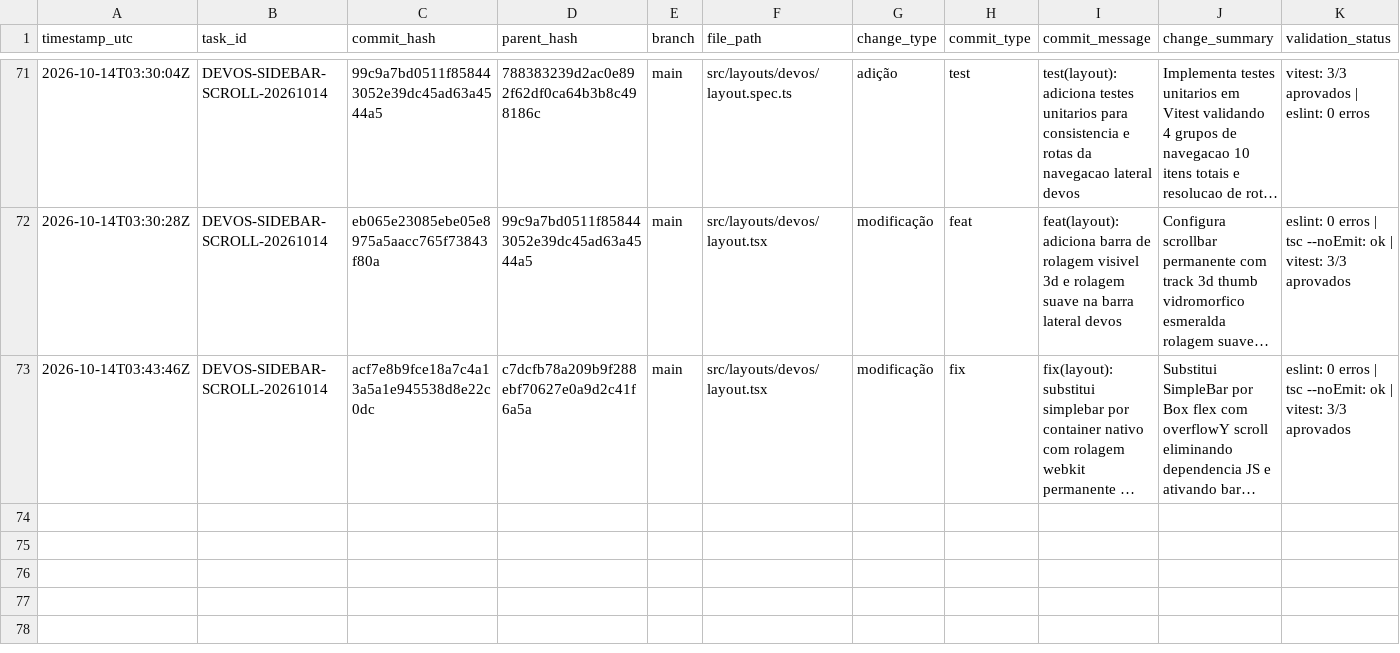
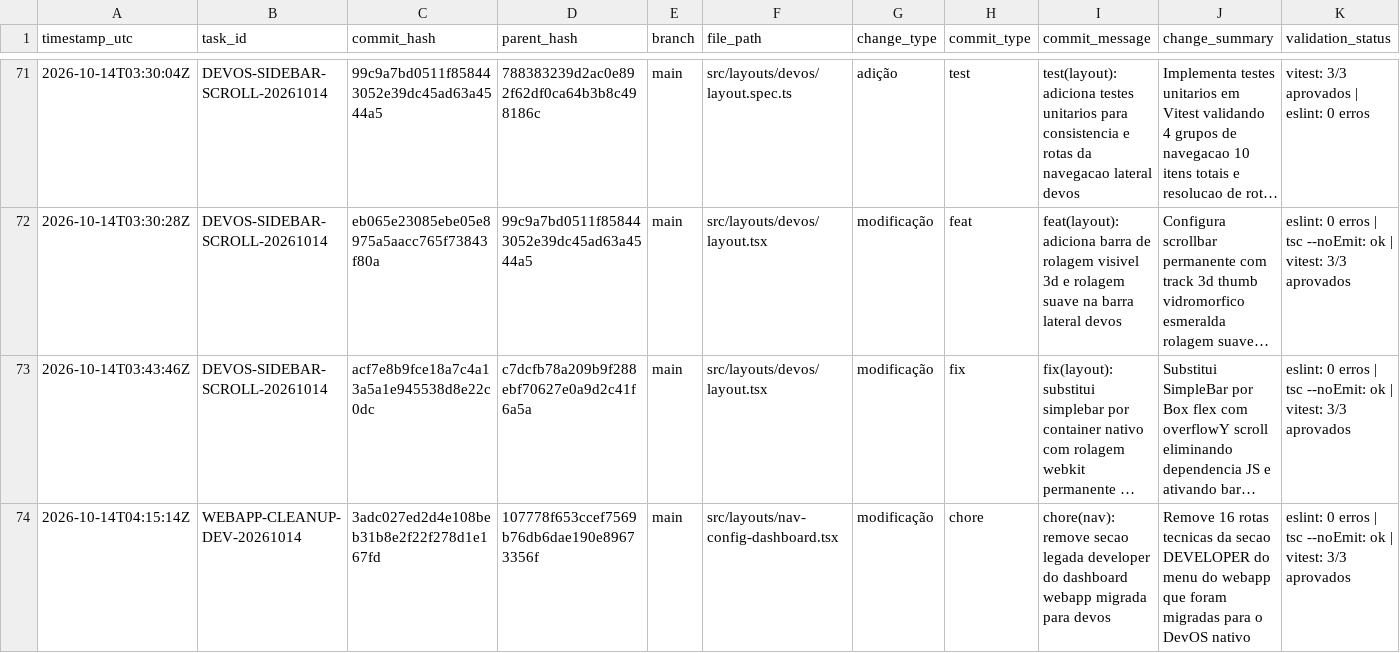
Before and after one commit to DIGITAL-WORLD-ECOSYSTEM/DASHBOARD, a CSV file: audit/git-change-log.csv, drawn as a sheet; only a part is shown, gaps mark what is left out; long unchanged cells end in …; rows hold the shown columns only; the diff names each change by its address in the sheet, - before the commit and + after, or states it on an @@ line.

Commit message:
chore(audit): registra log estruturado da remocao da secao developer do webapp

```diff
--- a/audit/git-change-log.csv
+++ b/audit/git-change-log.csv
+row 74: 2026-10-14T04:15:14Z | WEBAPP-CLEANUP-DEV-20261014 | 3adc027ed2d4e108beb31b8e2f22f278d1e167fd | 107778f653ccef7569b76db6dae190e89673356f | main | src/layouts/nav-config-dashboard.tsx | modificação | chore | chore(nav): remove secao legada developer do dashboard webapp migrada para devos | Remove 16 rotas tecnicas da secao DEVELOPER do menu do webapp que foram migradas para o DevOS nativo | eslint: 0 erros | tsc --noEmit: ok | vitest: 3/3 aprovados
```
